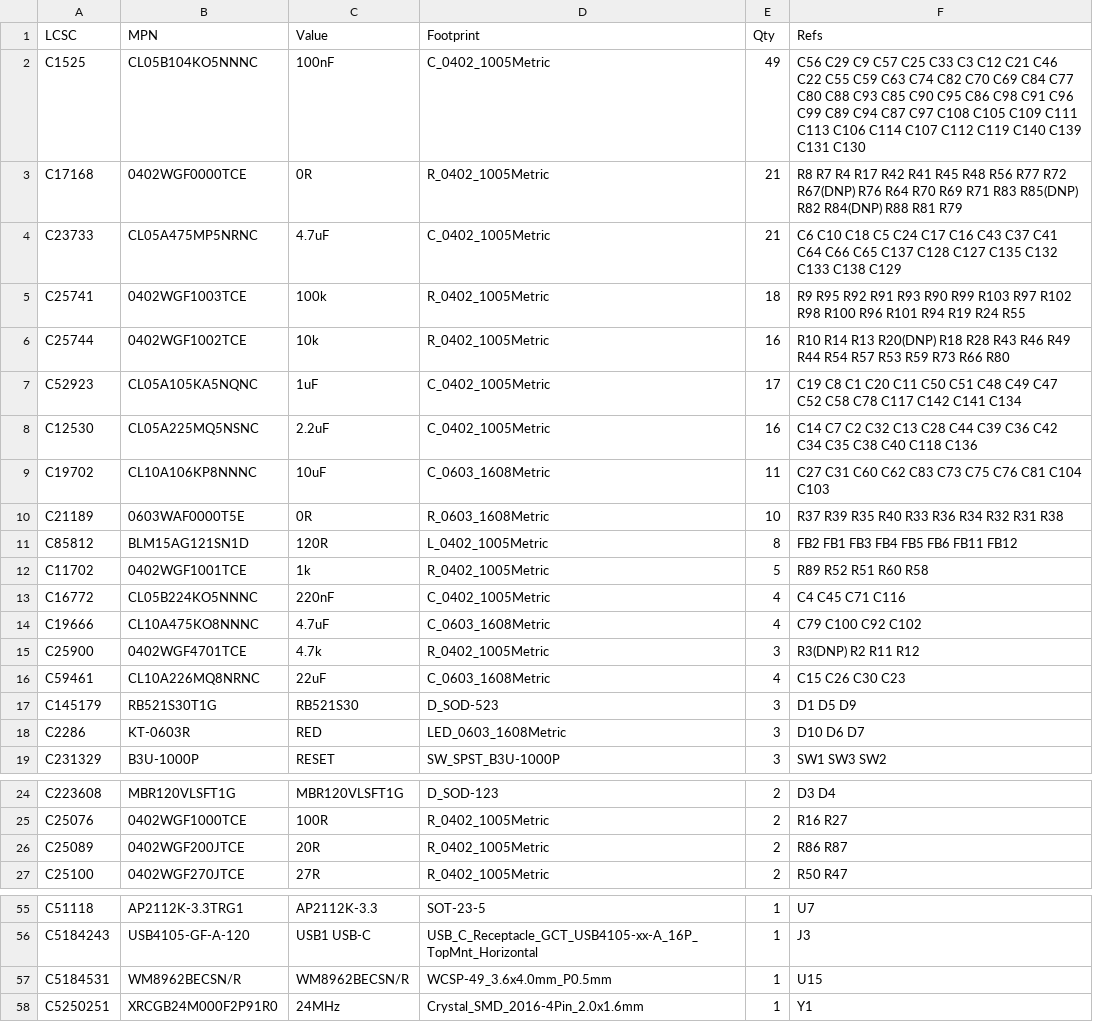
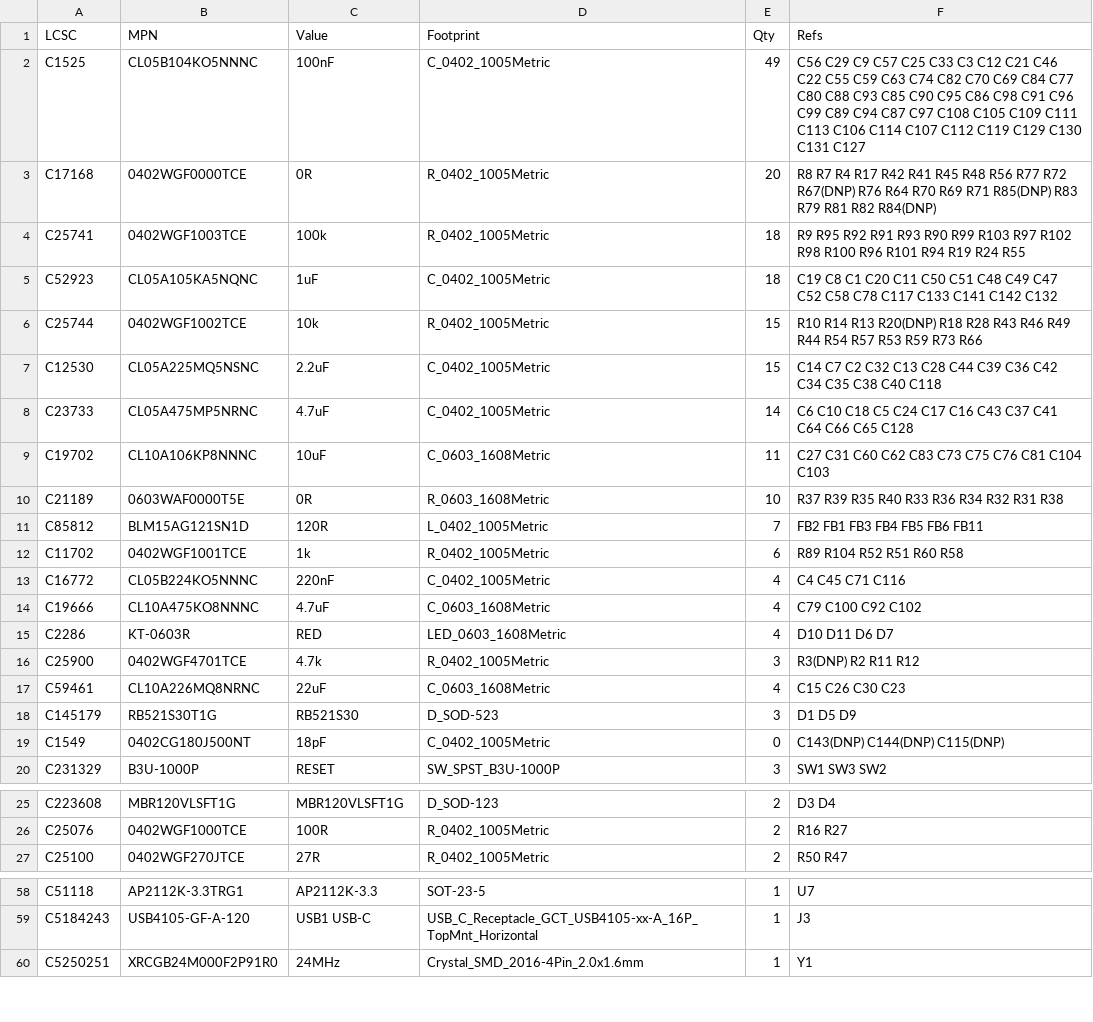
Before and after one commit to newdigate/nosh-dev-board, a CSV file: Kicad/tools/data/lcsc_parts.csv, drawn as a sheet; only a part is shown, gaps mark what is left out; the diff covers the shown part only.

```diff
--- a/Kicad/tools/data/lcsc_parts.csv
+++ b/Kicad/tools/data/lcsc_parts.csv
@@ -1,15 +1,16 @@
 LCSC,MPN,Value,Footprint,Qty,Refs
-C1525,CL05B104KO5NNNC,100nF,C_0402_1005Metric,49,C56 C29 C9 C57 C25 C33 C3 C12 C21 C46 C22 C55 C59 C63 C74 C82 C70 C69 C84 C77 C80 C88 C93 C85 C90 C95 C86 C98 C91 C96 C99 C89 C94 C87 C97 C108 C105 C109 C111 C113 C106 C114 C107 C112 C119 C140 C139 C131 C130
-C17168,0402WGF0000TCE,0R,R_0402_1005Metric,21,R8 R7 R4 R17 R42 R41 R45 R48 R56 R77 R72 R67(DNP) R76 R64 R70 R69 R71 R83 R85(DNP) R82 R84(DNP) R88 R81 R79
-C23733,CL05A475MP5NRNC,4.7uF,C_0402_1005Metric,21,C6 C10 C18 C5 C24 C17 C16 C43 C37 C41 C64 C66 C65 C137 C128 C127 C135 C132 C133 C138 C129
+C1525,CL05B104KO5NNNC,100nF,C_0402_1005Metric,49,C56 C29 C9 C57 C25 C33 C3 C12 C21 C46 C22 C55 C59 C63 C74 C82 C70 C69 C84 C77 C80 C88 C93 C85 C90 C95 C86 C98 C91 C96 C99 C89 C94 C87 C97 C108 C105 C109 C111 C113 C106 C114 C107 C112 C119 C129 C130 C131 C127
+C17168,0402WGF0000TCE,0R,R_0402_1005Metric,20,R8 R7 R4 R17 R42 R41 R45 R48 R56 R77 R72 R67(DNP) R76 R64 R70 R69 R71 R85(DNP) R83 R79 R81 R82 R84(DNP)
 C25741,0402WGF1003TCE,100k,R_0402_1005Metric,18,R9 R95 R92 R91 R93 R90 R99 R103 R97 R102 R98 R100 R96 R101 R94 R19 R24 R55
-C25744,0402WGF1002TCE,10k,R_0402_1005Metric,16,R10 R14 R13 R20(DNP) R18 R28 R43 R46 R49 R44 R54 R57 R53 R59 R73 R66 R80
-C52923,CL05A105KA5NQNC,1uF,C_0402_1005Metric,17,C19 C8 C1 C20 C11 C50 C51 C48 C49 C47 C52 C58 C78 C117 C142 C141 C134
-C12530,CL05A225MQ5NSNC,2.2uF,C_0402_1005Metric,16,C14 C7 C2 C32 C13 C28 C44 C39 C36 C42 C34 C35 C38 C40 C118 C136
+C52923,CL05A105KA5NQNC,1uF,C_0402_1005Metric,18,C19 C8 C1 C20 C11 C50 C51 C48 C49 C47 C52 C58 C78 C117 C133 C141 C142 C132
+C25744,0402WGF1002TCE,10k,R_0402_1005Metric,15,R10 R14 R13 R20(DNP) R18 R28 R43 R46 R49 R44 R54 R57 R53 R59 R73 R66
+C12530,CL05A225MQ5NSNC,2.2uF,C_0402_1005Metric,15,C14 C7 C2 C32 C13 C28 C44 C39 C36 C42 C34 C35 C38 C40 C118
+C23733,CL05A475MP5NRNC,4.7uF,C_0402_1005Metric,14,C6 C10 C18 C5 C24 C17 C16 C43 C37 C41 C64 C66 C65 C128
 C19702,CL10A106KP8NNNC,10uF,C_0603_1608Metric,11,C27 C31 C60 C62 C83 C73 C75 C76 C81 C104 C103
 C21189,0603WAF0000T5E,0R,R_0603_1608Metric,10,R37 R39 R35 R40 R33 R36 R34 R32 R31 R38
-C85812,BLM15AG121SN1D,120R,L_0402_1005Metric,8,FB2 FB1 FB3 FB4 FB5 FB6 FB11 FB12
-C11702,0402WGF1001TCE,1k,R_0402_1005Metric,5,R89 R52 R51 R60 R58
+C85812,BLM15AG121SN1D,120R,L_0402_1005Metric,7,FB2 FB1 FB3 FB4 FB5 FB6 FB11
+C11702,0402WGF1001TCE,1k,R_0402_1005Metric,6,R89 R104 R52 R51 R60 R58
 C16772,CL05B224KO5NNNC,220nF,C_0402_1005Metric,4,C4 C45 C71 C116
 C19666,CL10A475KO8NNNC,4.7uF,C_0603_1608Metric,4,C79 C100 C92 C102
+C2286,KT-0603R,RED,LED_0603_1608Metric,4,D10 D11 D6 D7
 C25900,0402WGF4701TCE,4.7k,R_0402_1005Metric,3,R3(DNP) R2 R11 R12
@@ -17,3 +18,3 @@ C59461,CL10A226MQ8NRNC,22uF,C_0603_1608Metric,4,C15 C26 C30 C23
 C145179,RB521S30T1G,RB521S30,D_SOD-523,3,D1 D5 D9
-C2286,KT-0603R,RED,LED_0603_1608Metric,3,D10 D6 D7
+C1549,0402CG180J500NT,18pF,C_0402_1005Metric,0,C143(DNP) C144(DNP) C115(DNP)
 C231329,B3U-1000P,RESET,SW_SPST_B3U-1000P,3,SW1 SW3 SW2
@@ -25,3 +26,2 @@ C223608,MBR120VLSFT1G,MBR120VLSFT1G,D_SOD-123,2,D3 D4
 C25076,0402WGF1000TCE,100R,R_0402_1005Metric,2,R16 R27
-C25089,0402WGF200JTCE,20R,R_0402_1005Metric,2,R86 R87
 C25100,0402WGF270JTCE,27R,R_0402_1005Metric,2,R50 R47
@@ -56,3 +59,2 @@ C51118,AP2112K-3.3TRG1,AP2112K-3.3,SOT-23-5,1,U7
 C5184243,USB4105-GF-A-120,USB1 USB-C,USB_C_Receptacle_GCT_USB4105-xx-A_16P_TopMnt_Horizontal,1,J3
-C5184531,WM8962BECSN/R,WM8962BECSN/R,WCSP-49_3.6x4.0mm_P0.5mm,1,U15
 C5250251,XRCGB24M000F2P91R0,24MHz,Crystal_SMD_2016-4Pin_2.0x1.6mm,1,Y1
```
Also changed, not shown: 4 added rows, 2 removed rows and 6 edited cells elsewhere in this file, 11 other files.
